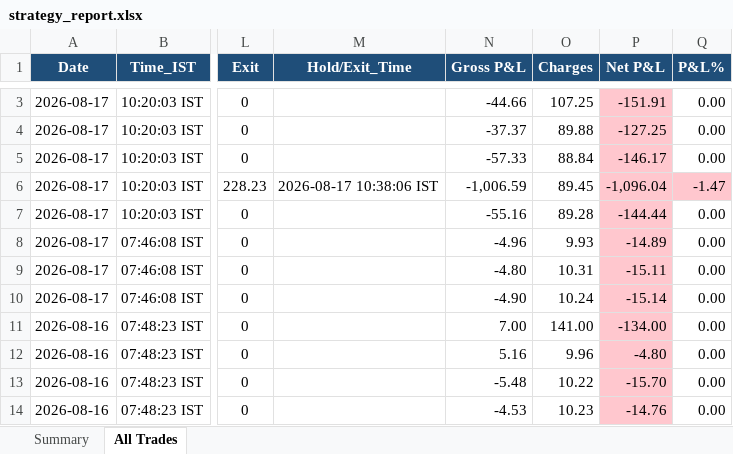
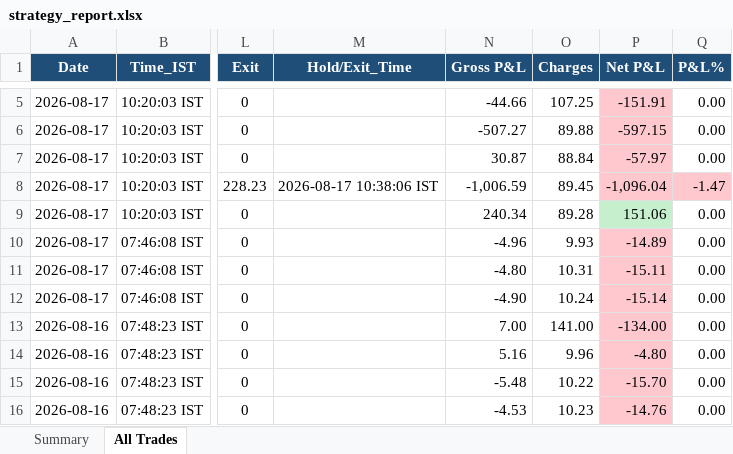
Before and after one commit to thokfoot/free-4-market-master, an Excel workbook: logs/strategy_report.xlsx, sheet All Trades, drawn as a sheet; only a part is shown, gaps mark what is left out; values as stored, in another font and other column widths than the file's, no borders; addresses are those after the commit; the diff covers the shown part only; the diff names each change by its address in the sheet, - before the commit and + after, or states it on an @@ line.

```diff
--- a/logs/strategy_report.xlsx (sheet All Trades)
+++ b/logs/strategy_report.xlsx (sheet All Trades)
-N6 (Gross P&L): -37.37
+N6 (Gross P&L): -507.27
-P6 (Net P&L): -127.25
+P6 (Net P&L): -597.15
-N7 (Gross P&L): -57.33
+N7 (Gross P&L): 30.87
-P7 (Net P&L): -146.17
+P7 (Net P&L): -57.97
-N9 (Gross P&L): -55.16
+N9 (Gross P&L): 240.34
-P9 (Net P&L): -144.44
+P9 (Net P&L): 151.06
-P9 fill: #FFC7CE
+P9 fill: #C6EFCE
```
Also changed, not shown: 2 added rows and 3 edited cells elsewhere in this sheet, sheet Summary, 4 other files.
